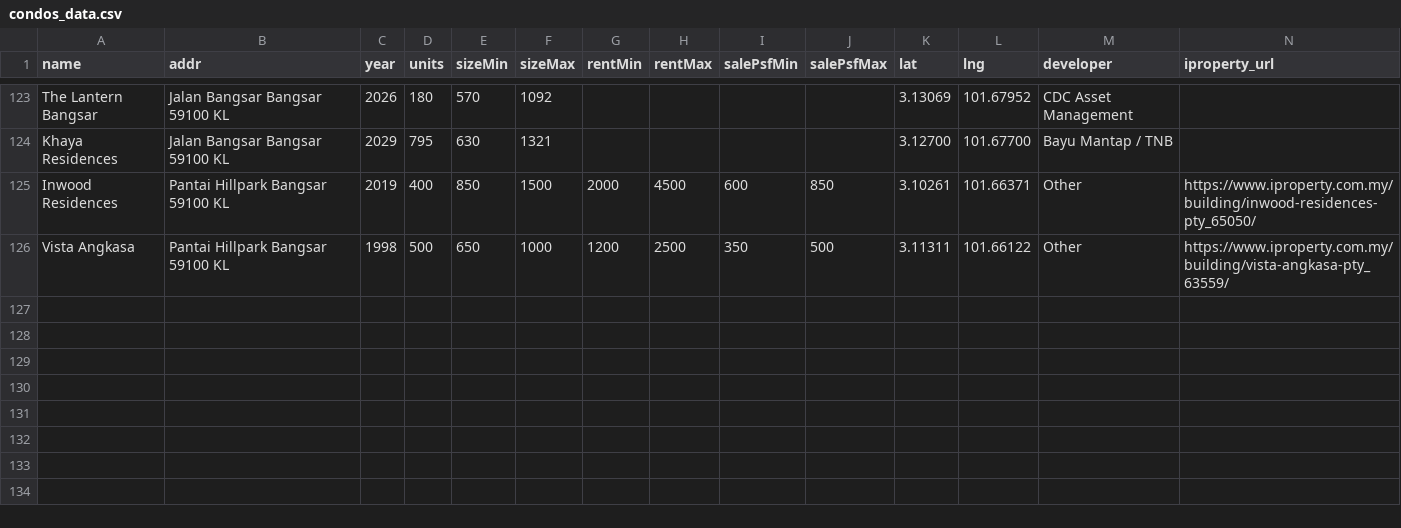
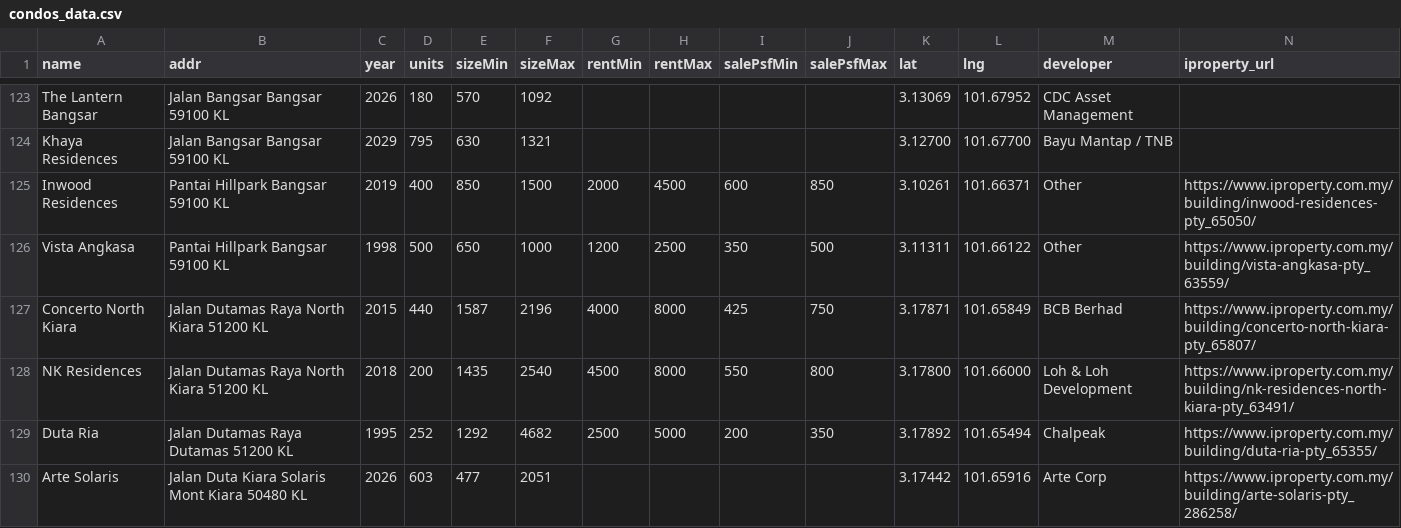
Before and after one commit to takemoritoshihiko-png/mont-kiara-dashboard, a CSV file: condos_data.csv, drawn as a sheet; only a part is shown, gaps mark what is left out; rows hold the shown columns only; the diff names each change by its address in the sheet, - before the commit and + after, or states it on an @@ line.

```diff
--- a/condos_data.csv
+++ b/condos_data.csv
+row 127: Concerto North Kiara | Jalan Dutamas Raya North Kiara 51200 KL | 2015 | 440 | 1587 | 2196 | 4000 | 8000 | 425 | 750 | 3.17871 | 101.65849 | BCB Berhad | https://www.iproperty.com.my/building/concerto-north-kiara-pty_65807/
+row 128: NK Residences | Jalan Dutamas Raya North Kiara 51200 KL | 2018 | 200 | 1435 | 2540 | 4500 | 8000 | 550 | 800 | 3.17800 | 101.66000 | Loh & Loh Development | https://www.iproperty.com.my/building/nk-residences-north-kiara-pty_63491/
+row 129: Duta Ria | Jalan Dutamas Raya Dutamas 51200 KL | 1995 | 252 | 1292 | 4682 | 2500 | 5000 | 200 | 350 | 3.17892 | 101.65494 | Chalpeak | https://www.iproperty.com.my/building/duta-ria-pty_65355/
+row 130: Arte Solaris | Jalan Duta Kiara Solaris Mont Kiara 50480 KL | 2026 | 603 | 477 | 2051 |  |  |  |  | 3.17442 | 101.65916 | Arte Corp | https://www.iproperty.com.my/building/arte-solaris-pty_286258/
```
